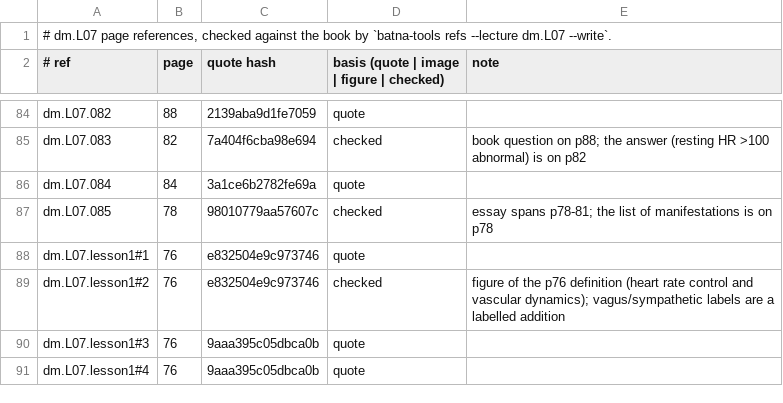
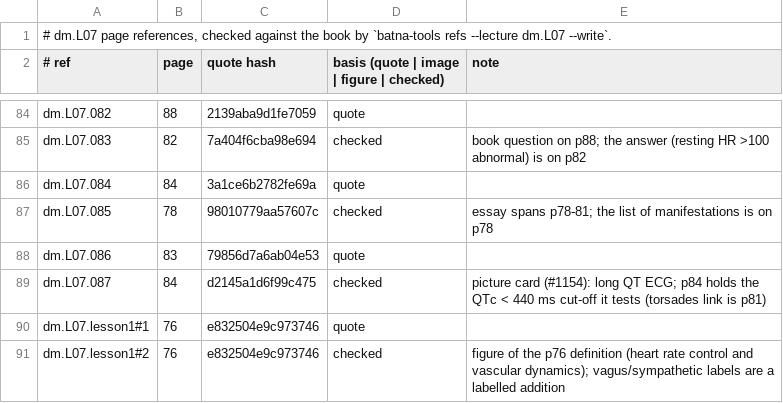
Before and after one commit to MohamedRef/Batna-app, a TSV file: content/book-refs/dm/L07.tsv, drawn as a sheet; only a part is shown, gaps mark what is left out; the shorter side is filled out with more unchanged rows.

Commit message:
dm.L07: recognition items on the book's pictures (#1154) (#1233)

```diff
--- a/content/book-refs/dm/L07.tsv
+++ b/content/book-refs/dm/L07.tsv
@@ -87,2 +87,4 @@ dm.L07.084	84	3a1ce6b2782fe69a	quote
 dm.L07.085	78	98010779aa57607c	checked	essay spans p78-81; the list of manifestations is on p78
+dm.L07.086	83	79856d7a6ab04e53	quote	
+dm.L07.087	84	d2145a1d6f99c475	checked	picture card (#1154): long QT ECG; p84 holds the QTc < 440 ms cut-off it tests (torsades link is p81)
 dm.L07.lesson1#1	76	e832504e9c973746	quote	
```
Also changed, not shown: 2 other files.
